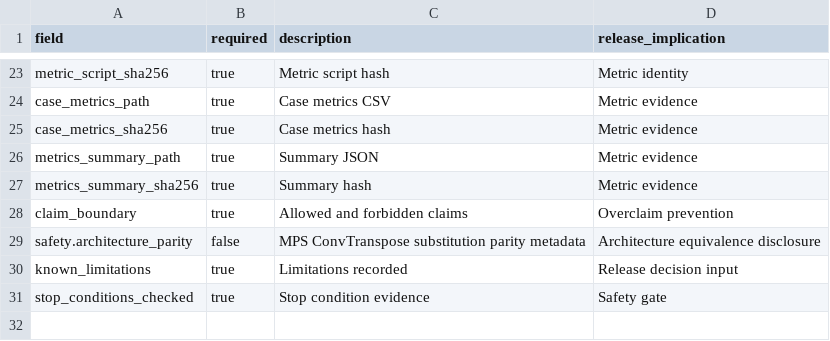
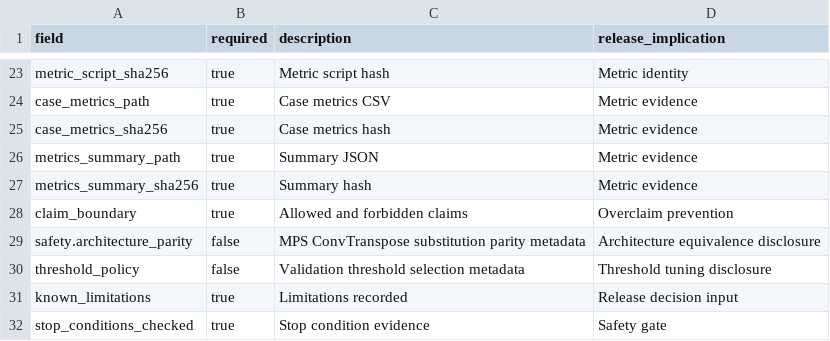
Before and after one commit to yskfuji61/WML2017-pipeline, a CSV file: registry/run_evidence_schema_wmh2017.csv, drawn as a sheet; only a part is shown, gaps mark what is left out.

```diff
--- a/registry/run_evidence_schema_wmh2017.csv
+++ b/registry/run_evidence_schema_wmh2017.csv
@@ -29,2 +29,3 @@ claim_boundary,true,Allowed and forbidden claims,Overclaim prevention
 safety.architecture_parity,false,MPS ConvTranspose substitution parity metadata,Architecture equivalence disclosure
+threshold_policy,false,Validation threshold selection metadata,Threshold tuning disclosure
 known_limitations,true,Limitations recorded,Release decision input
```
Also changed, not shown: registry/experiment_registry_wmh2017.csv, 18 other files.
